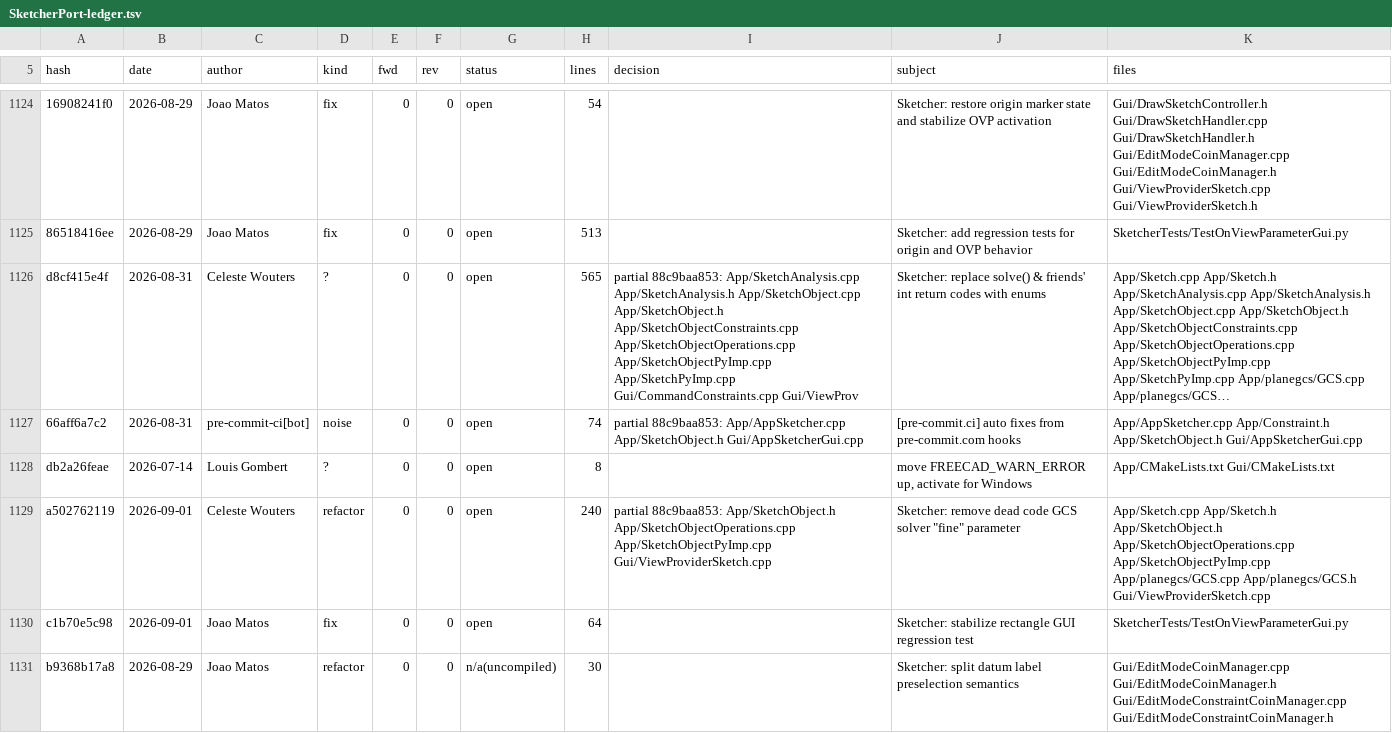
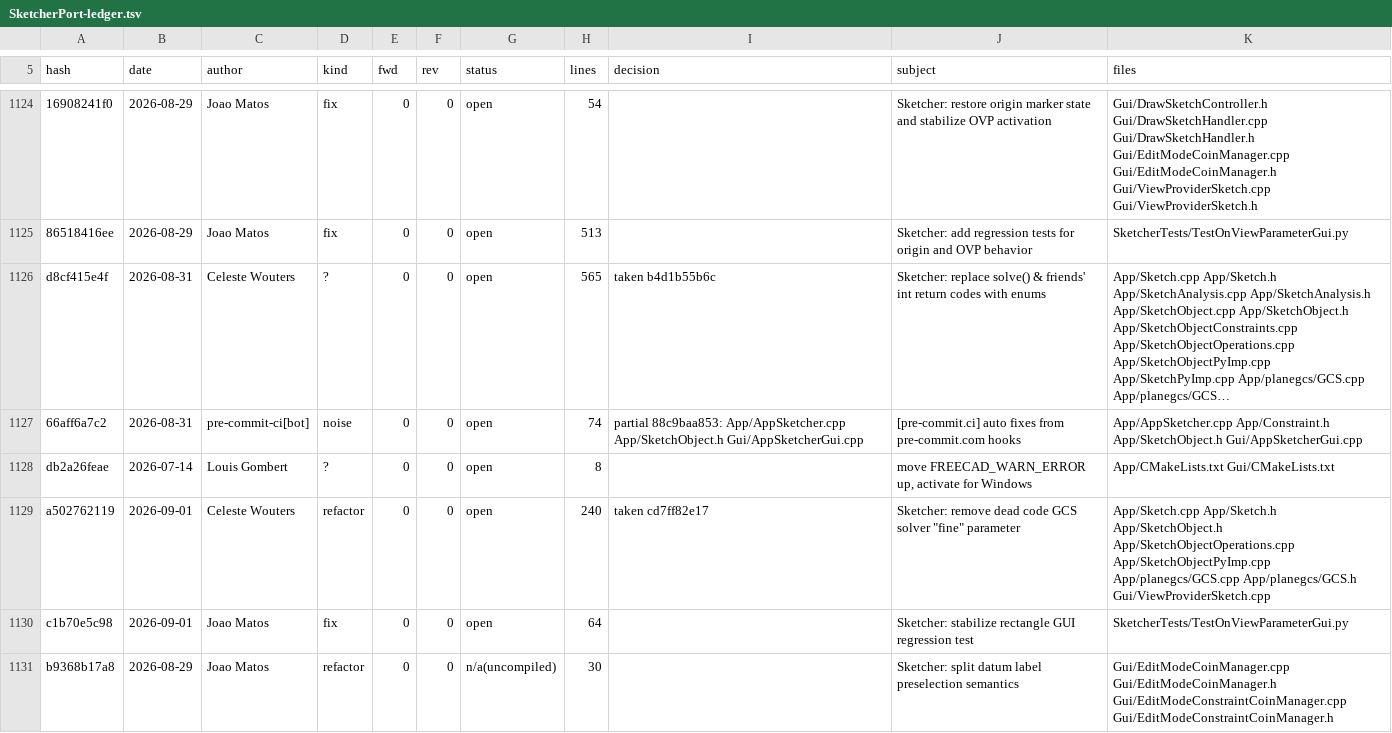
Before and after one commit to realthunder/FreeCAD, a TSV file: docs/SketcherPort-ledger.tsv, drawn as a sheet; only a part is shown, gaps mark what is left out; long unchanged cells end in …; the diff names each change by its address in the sheet, - before the commit and + after, or states it on an @@ line.

```diff
--- a/docs/SketcherPort-ledger.tsv
+++ b/docs/SketcherPort-ledger.tsv
-I1126 (decision): partial 88c9baa853: App/SketchAnalysis.cpp App/SketchAnalysis.h App/SketchObject.cpp App/SketchObject.h App/SketchObjectConstraints.cpp App/SketchObjectOperations.cpp App/SketchObjectPyImp.cpp App/SketchPyImp.cpp Gui/CommandConstraints.cpp Gui/ViewProv
+I1126 (decision): taken b4d1b55b6c
-I1129 (decision): partial 88c9baa853: App/SketchObject.h App/SketchObjectOperations.cpp App/SketchObjectPyImp.cpp Gui/ViewProviderSketch.cpp
+I1129 (decision): taken cd7ff82e17
```
Also changed, not shown: 1 other file.
